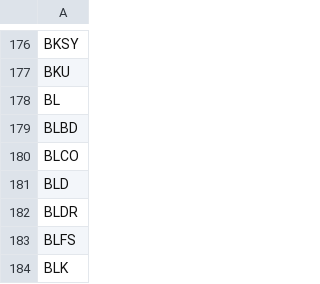
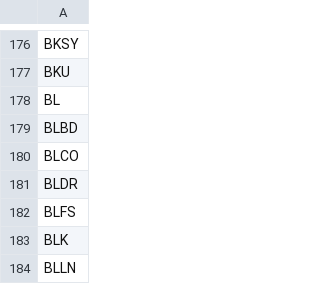
Before and after one commit to vtbice/momentum-scorecard, a CSV file: tickers.csv, drawn as a sheet; only a part is shown, gaps mark what is left out; the shorter side is filled out with more unchanged rows; the diff names each change by its address in the sheet, - before the commit and + after, or states it on an @@ line.

```diff
--- a/tickers.csv
+++ b/tickers.csv
-row 181: BLD
```
